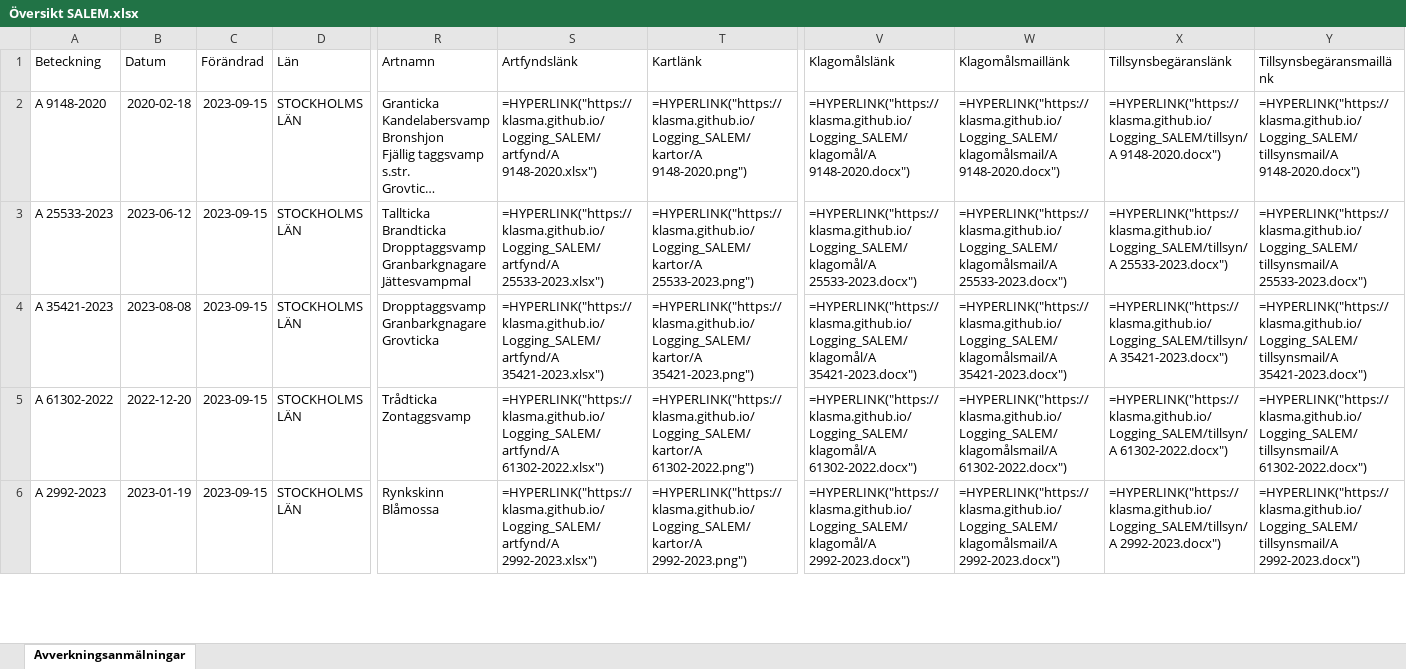
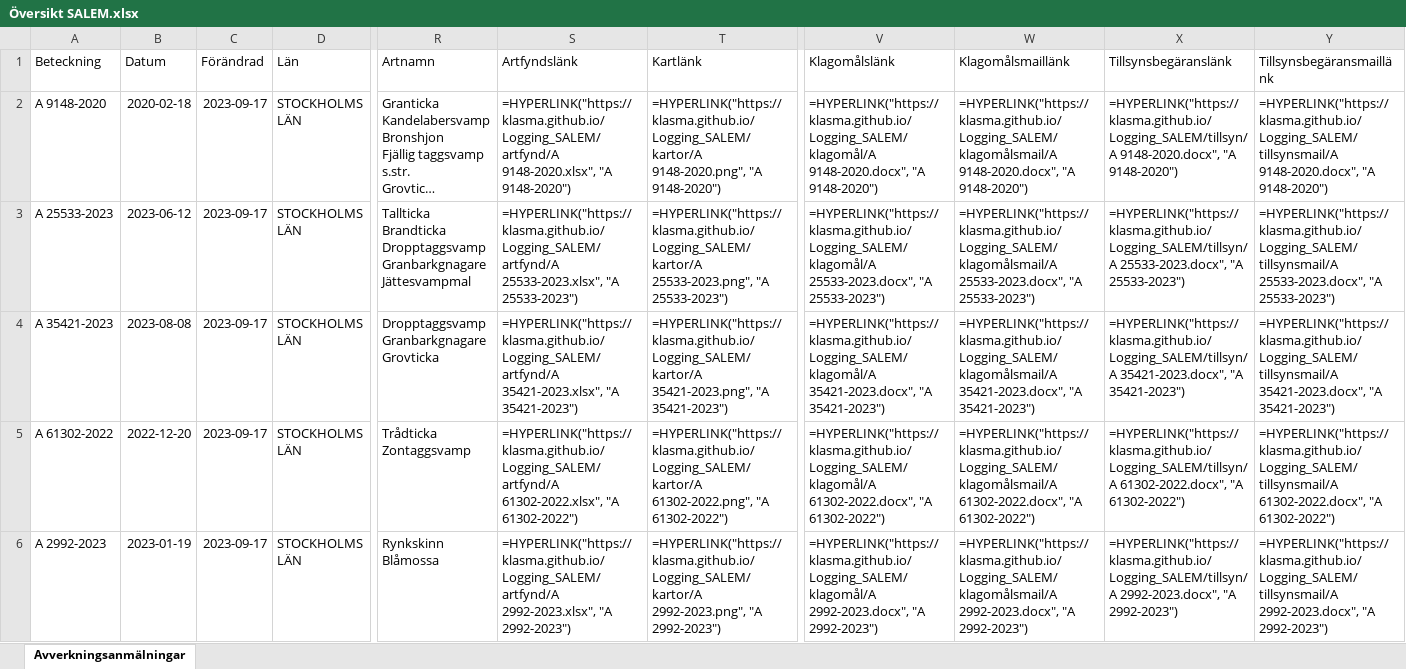
Before and after one commit to klasma/Logging_SALEM, an Excel workbook: Översikt SALEM.xlsx, sheet Avverkningsanmälningar, drawn as a sheet; only a part is shown, gaps mark what is left out; long unchanged cells end in …; values as stored, in another font and other column widths than the file's, no borders; formulas without a stored value are shown as written; the diff covers the shown part only; the diff names each change by its address in the sheet, - before the commit and + after, or states it on an @@ line.

```diff
--- a/Översikt SALEM.xlsx (sheet Avverkningsanmälningar)
+++ b/Översikt SALEM.xlsx (sheet Avverkningsanmälningar)
-C2:C6 (Förändrad): 2023-09-15
+C2:C6 (Förändrad): 2023-09-17
-S2 (Artfyndslänk): =HYPERLINK("https://klasma.github.io/Logging_SALEM/artfynd/A 9148-2020.xlsx")
+S2 (Artfyndslänk): =HYPERLINK("https://klasma.github.io/Logging_SALEM/artfynd/A 9148-2020.xlsx", "A 9148-2020")
-T2 (Kartlänk): =HYPERLINK("https://klasma.github.io/Logging_SALEM/kartor/A 9148-2020.png")
+T2 (Kartlänk): =HYPERLINK("https://klasma.github.io/Logging_SALEM/kartor/A 9148-2020.png", "A 9148-2020")
-V2 (Klagomålslänk): =HYPERLINK("https://klasma.github.io/Logging_SALEM/klagomål/A 9148-2020.docx")
+V2 (Klagomålslänk): =HYPERLINK("https://klasma.github.io/Logging_SALEM/klagomål/A 9148-2020.docx", "A 9148-2020")
-W2 (Klagomålsmaillänk): =HYPERLINK("https://klasma.github.io/Logging_SALEM/klagomålsmail/A 9148-2020.docx")
+W2 (Klagomålsmaillänk): =HYPERLINK("https://klasma.github.io/Logging_SALEM/klagomålsmail/A 9148-2020.docx", "A 9148-2020")
-X2 (Tillsynsbegäranslänk): =HYPERLINK("https://klasma.github.io/Logging_SALEM/tillsyn/A 9148-2020.docx")
+X2 (Tillsynsbegäranslänk): =HYPERLINK("https://klasma.github.io/Logging_SALEM/tillsyn/A 9148-2020.docx", "A 9148-2020")
-Y2 (Tillsynsbegäransmaillänk): =HYPERLINK("https://klasma.github.io/Logging_SALEM/tillsynsmail/A 9148-2020.docx")
+Y2 (Tillsynsbegäransmaillänk): =HYPERLINK("https://klasma.github.io/Logging_SALEM/tillsynsmail/A 9148-2020.docx", "A 9148-2020")
-S3 (Artfyndslänk): =HYPERLINK("https://klasma.github.io/Logging_SALEM/artfynd/A 25533-2023.xlsx")
+S3 (Artfyndslänk): =HYPERLINK("https://klasma.github.io/Logging_SALEM/artfynd/A 25533-2023.xlsx", "A 25533-2023")
-T3 (Kartlänk): =HYPERLINK("https://klasma.github.io/Logging_SALEM/kartor/A 25533-2023.png")
+T3 (Kartlänk): =HYPERLINK("https://klasma.github.io/Logging_SALEM/kartor/A 25533-2023.png", "A 25533-2023")
-V3 (Klagomålslänk): =HYPERLINK("https://klasma.github.io/Logging_SALEM/klagomål/A 25533-2023.docx")
+V3 (Klagomålslänk): =HYPERLINK("https://klasma.github.io/Logging_SALEM/klagomål/A 25533-2023.docx", "A 25533-2023")
-W3 (Klagomålsmaillänk): =HYPERLINK("https://klasma.github.io/Logging_SALEM/klagomålsmail/A 25533-2023.docx")
+W3 (Klagomålsmaillänk): =HYPERLINK("https://klasma.github.io/Logging_SALEM/klagomålsmail/A 25533-2023.docx", "A 25533-2023")
-X3 (Tillsynsbegäranslänk): =HYPERLINK("https://klasma.github.io/Logging_SALEM/tillsyn/A 25533-2023.docx")
+X3 (Tillsynsbegäranslänk): =HYPERLINK("https://klasma.github.io/Logging_SALEM/tillsyn/A 25533-2023.docx", "A 25533-2023")
-Y3 (Tillsynsbegäransmaillänk): =HYPERLINK("https://klasma.github.io/Logging_SALEM/tillsynsmail/A 25533-2023.docx")
+Y3 (Tillsynsbegäransmaillänk): =HYPERLINK("https://klasma.github.io/Logging_SALEM/tillsynsmail/A 25533-2023.docx", "A 25533-2023")
-S4 (Artfyndslänk): =HYPERLINK("https://klasma.github.io/Logging_SALEM/artfynd/A 35421-2023.xlsx")
+S4 (Artfyndslänk): =HYPERLINK("https://klasma.github.io/Logging_SALEM/artfynd/A 35421-2023.xlsx", "A 35421-2023")
-T4 (Kartlänk): =HYPERLINK("https://klasma.github.io/Logging_SALEM/kartor/A 35421-2023.png")
+T4 (Kartlänk): =HYPERLINK("https://klasma.github.io/Logging_SALEM/kartor/A 35421-2023.png", "A 35421-2023")
-V4 (Klagomålslänk): =HYPERLINK("https://klasma.github.io/Logging_SALEM/klagomål/A 35421-2023.docx")
+V4 (Klagomålslänk): =HYPERLINK("https://klasma.github.io/Logging_SALEM/klagomål/A 35421-2023.docx", "A 35421-2023")
-W4 (Klagomålsmaillänk): =HYPERLINK("https://klasma.github.io/Logging_SALEM/klagomålsmail/A 35421-2023.docx")
+W4 (Klagomålsmaillänk): =HYPERLINK("https://klasma.github.io/Logging_SALEM/klagomålsmail/A 35421-2023.docx", "A 35421-2023")
-X4 (Tillsynsbegäranslänk): =HYPERLINK("https://klasma.github.io/Logging_SALEM/tillsyn/A 35421-2023.docx")
+X4 (Tillsynsbegäranslänk): =HYPERLINK("https://klasma.github.io/Logging_SALEM/tillsyn/A 35421-2023.docx", "A 35421-2023")
-Y4 (Tillsynsbegäransmaillänk): =HYPERLINK("https://klasma.github.io/Logging_SALEM/tillsynsmail/A 35421-2023.docx")
+Y4 (Tillsynsbegäransmaillänk): =HYPERLINK("https://klasma.github.io/Logging_SALEM/tillsynsmail/A 35421-2023.docx", "A 35421-2023")
-S5 (Artfyndslänk): =HYPERLINK("https://klasma.github.io/Logging_SALEM/artfynd/A 61302-2022.xlsx")
+S5 (Artfyndslänk): =HYPERLINK("https://klasma.github.io/Logging_SALEM/artfynd/A 61302-2022.xlsx", "A 61302-2022")
-T5 (Kartlänk): =HYPERLINK("https://klasma.github.io/Logging_SALEM/kartor/A 61302-2022.png")
+T5 (Kartlänk): =HYPERLINK("https://klasma.github.io/Logging_SALEM/kartor/A 61302-2022.png", "A 61302-2022")
-V5 (Klagomålslänk): =HYPERLINK("https://klasma.github.io/Logging_SALEM/klagomål/A 61302-2022.docx")
+V5 (Klagomålslänk): =HYPERLINK("https://klasma.github.io/Logging_SALEM/klagomål/A 61302-2022.docx", "A 61302-2022")
-W5 (Klagomålsmaillänk): =HYPERLINK("https://klasma.github.io/Logging_SALEM/klagomålsmail/A 61302-2022.docx")
+W5 (Klagomålsmaillänk): =HYPERLINK("https://klasma.github.io/Logging_SALEM/klagomålsmail/A 61302-2022.docx", "A 61302-2022")
-X5 (Tillsynsbegäranslänk): =HYPERLINK("https://klasma.github.io/Logging_SALEM/tillsyn/A 61302-2022.docx")
+X5 (Tillsynsbegäranslänk): =HYPERLINK("https://klasma.github.io/Logging_SALEM/tillsyn/A 61302-2022.docx", "A 61302-2022")
-Y5 (Tillsynsbegäransmaillänk): =HYPERLINK("https://klasma.github.io/Logging_SALEM/tillsynsmail/A 61302-2022.docx")
+Y5 (Tillsynsbegäransmaillänk): =HYPERLINK("https://klasma.github.io/Logging_SALEM/tillsynsmail/A 61302-2022.docx", "A 61302-2022")
-S6 (Artfyndslänk): =HYPERLINK("https://klasma.github.io/Logging_SALEM/artfynd/A 2992-2023.xlsx")
+S6 (Artfyndslänk): =HYPERLINK("https://klasma.github.io/Logging_SALEM/artfynd/A 2992-2023.xlsx", "A 2992-2023")
-T6 (Kartlänk): =HYPERLINK("https://klasma.github.io/Logging_SALEM/kartor/A 2992-2023.png")
+T6 (Kartlänk): =HYPERLINK("https://klasma.github.io/Logging_SALEM/kartor/A 2992-2023.png", "A 2992-2023")
-V6 (Klagomålslänk): =HYPERLINK("https://klasma.github.io/Logging_SALEM/klagomål/A 2992-2023.docx")
+V6 (Klagomålslänk): =HYPERLINK("https://klasma.github.io/Logging_SALEM/klagomål/A 2992-2023.docx", "A 2992-2023")
-W6 (Klagomålsmaillänk): =HYPERLINK("https://klasma.github.io/Logging_SALEM/klagomålsmail/A 2992-2023.docx")
+W6 (Klagomålsmaillänk): =HYPERLINK("https://klasma.github.io/Logging_SALEM/klagomålsmail/A 2992-2023.docx", "A 2992-2023")
-X6 (Tillsynsbegäranslänk): =HYPERLINK("https://klasma.github.io/Logging_SALEM/tillsyn/A 2992-2023.docx")
+X6 (Tillsynsbegäranslänk): =HYPERLINK("https://klasma.github.io/Logging_SALEM/tillsyn/A 2992-2023.docx", "A 2992-2023")
-Y6 (Tillsynsbegäransmaillänk): =HYPERLINK("https://klasma.github.io/Logging_SALEM/tillsynsmail/A 2992-2023.docx")
+Y6 (Tillsynsbegäransmaillänk): =HYPERLINK("https://klasma.github.io/Logging_SALEM/tillsynsmail/A 2992-2023.docx", "A 2992-2023")
```
Also changed, not shown: 57 edited cells elsewhere in this sheet, artfynd/A 23823-2023.xlsx, artfynd/A 25533-2023.xlsx, 44 other files.
